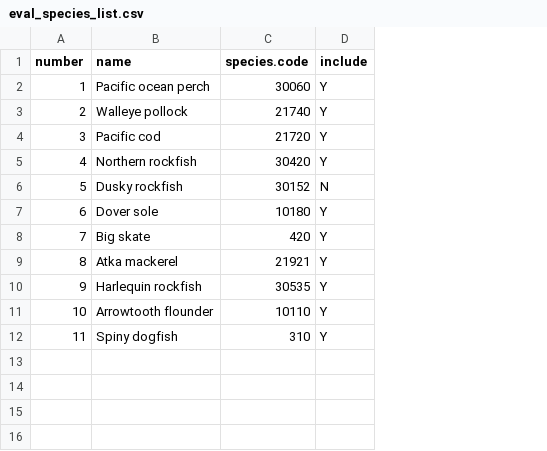
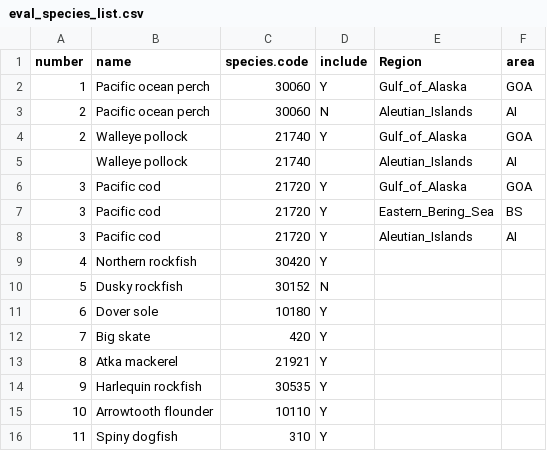
Before and after one commit to curryc2/AFSC_VAST_Evaluation, a CSV file: data/eval_species_list.csv, drawn as a sheet; addresses are those after the commit; the diff names each change by its address in the sheet, - before the commit and + after, or states it on an @@ line.

Commit message:
Added testing script to correct branch and began updating input species list

```diff
--- a/data/eval_species_list.csv
+++ b/data/eval_species_list.csv
+column E (Region), row 2: Gulf_of_Alaska; row 4: Gulf_of_Alaska; row 8: Aleutian_Islands
+column F (area), row 2: GOA; row 4: GOA; row 8: AI
+row 3: 2 | Pacific ocean perch | 30060 | N | Aleutian_Islands | AI
+row 5:  | Walleye pollock | 21740 |  | Aleutian_Islands | AI
+row 6: 3 | Pacific cod | 21720 | Y | Gulf_of_Alaska | GOA
+row 7: 3 | Pacific cod | 21720 | Y | Eastern_Bering_Sea | BS
```
Also changed, not shown: 2 other files.
